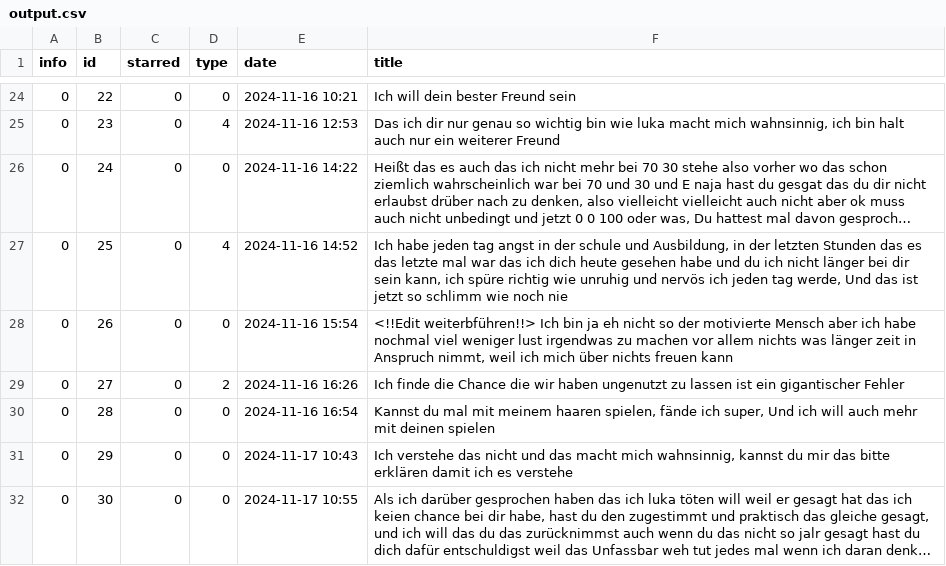
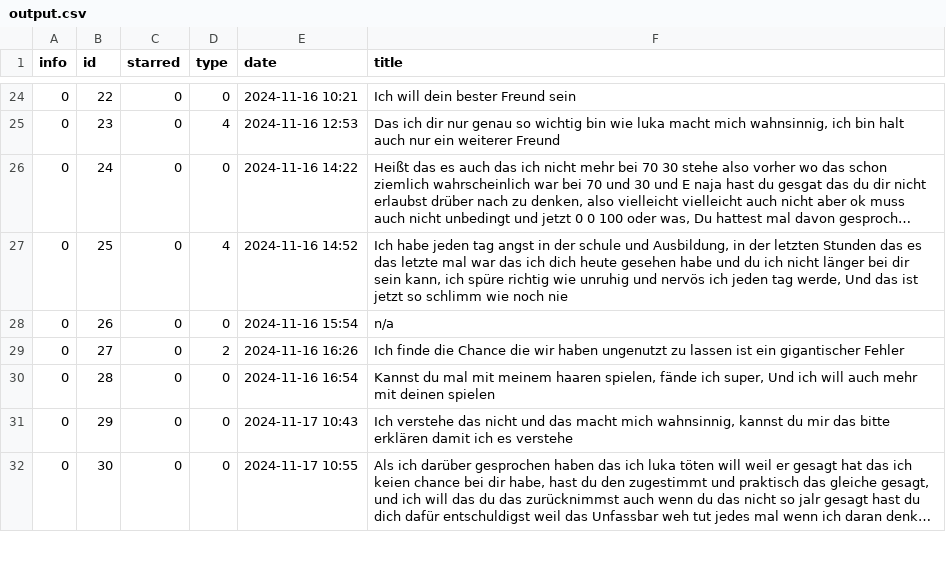
Before and after one commit to LaProfesseur/TheList, a CSV file: output.csv, drawn as a sheet; only a part is shown, gaps mark what is left out; long unchanged cells end in ….

Commit message:
Update output.csv

```diff
--- a/output.csv
+++ b/output.csv
@@ -27,3 +27,3 @@ info,id,starred,type,date,title
 0,25,0,4,2024-11-16 14:52,"Ich habe jeden tag angst in der schule und Ausbildung, in der letzten Stunden das es das letzte mal war das ich dich heute gesehen habe und du ich nicht länger bei dir sein kann, ich spüre richtig wie unruhig und nervös ich jeden tag werde, Und das ist jetzt so schlimm wie noch nie"
-0,26,0,0,2024-11-16 15:54,"<!!Edit weiterbführen!!> Ich bin ja eh nicht so der motivierte Mensch aber ich habe nochmal viel weniger lust irgendwas zu machen vor allem nichts was länger zeit in Anspruch nimmt, weil ich mich über nichts freuen kann"
+0,26,0,0,2024-11-16 15:54,"n/a"
 0,27,0,2,2024-11-16 16:26,"Ich finde die Chance die wir haben ungenutzt zu lassen ist ein gigantischer Fehler"
```
